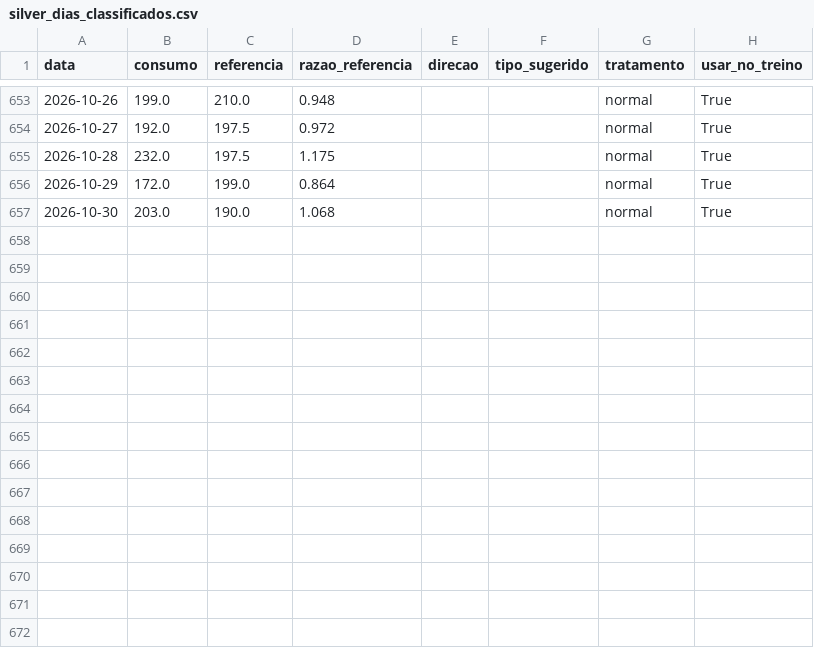
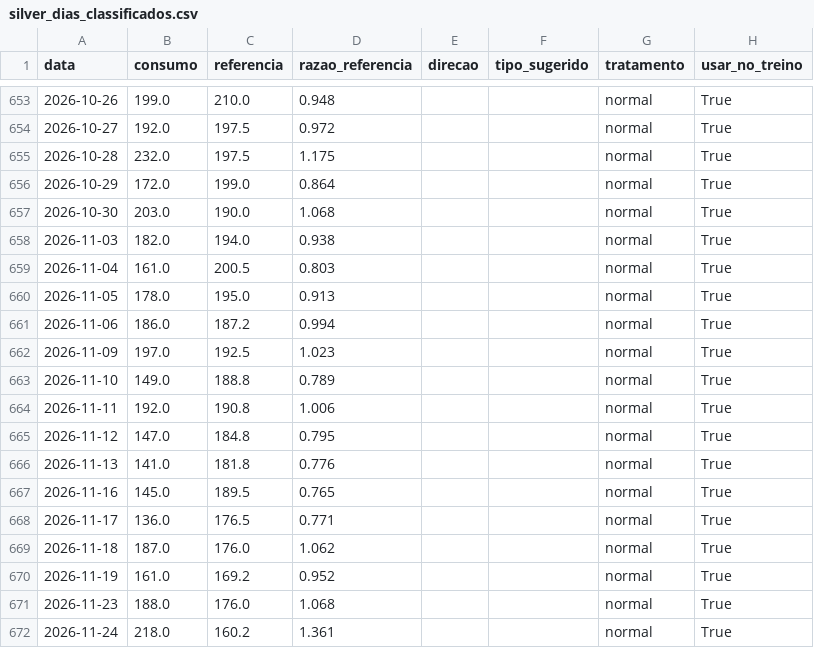
Before and after one commit to micheldigui/Artefato_Mestrado, a CSV file: dados/silver/silver_dias_classificados.csv, drawn as a sheet; only a part is shown, gaps mark what is left out.

```diff
--- a/dados/silver/silver_dias_classificados.csv
+++ b/dados/silver/silver_dias_classificados.csv
@@ -657 +657,16 @@
 2026-10-30;203.0;190.0;1.068;;;normal;True
+2026-11-03;182.0;194.0;0.938;;;normal;True
+2026-11-04;161.0;200.5;0.803;;;normal;True
+2026-11-05;178.0;195.0;0.913;;;normal;True
+2026-11-06;186.0;187.2;0.994;;;normal;True
+2026-11-09;197.0;192.5;1.023;;;normal;True
+2026-11-10;149.0;188.8;0.789;;;normal;True
+2026-11-11;192.0;190.8;1.006;;;normal;True
+2026-11-12;147.0;184.8;0.795;;;normal;True
+2026-11-13;141.0;181.8;0.776;;;normal;True
+2026-11-16;145.0;189.5;0.765;;;normal;True
+2026-11-17;136.0;176.5;0.771;;;normal;True
+2026-11-18;187.0;176.0;1.062;;;normal;True
+2026-11-19;161.0;169.2;0.952;;;normal;True
+2026-11-23;188.0;176.0;1.068;;;normal;True
+2026-11-24;218.0;160.2;1.361;;;normal;True
```
Also changed, not shown: dados/gold/gold_t1.csv, dados/gold/gold_t2.csv, 19 other files.
